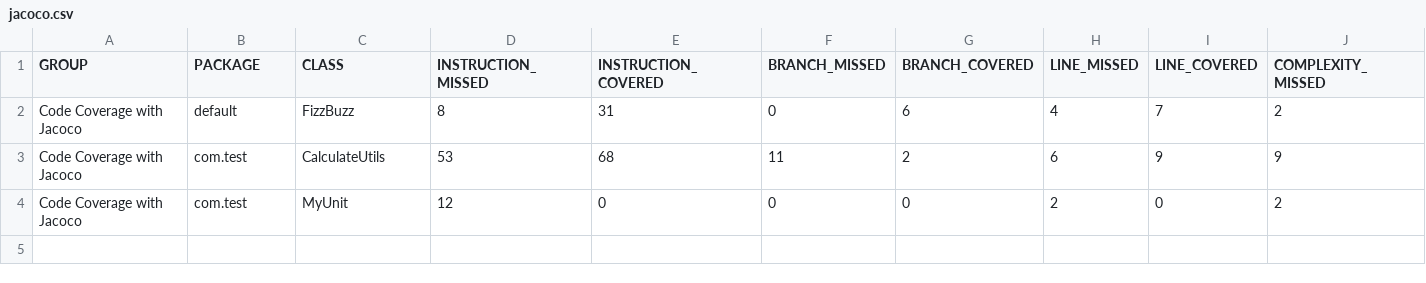
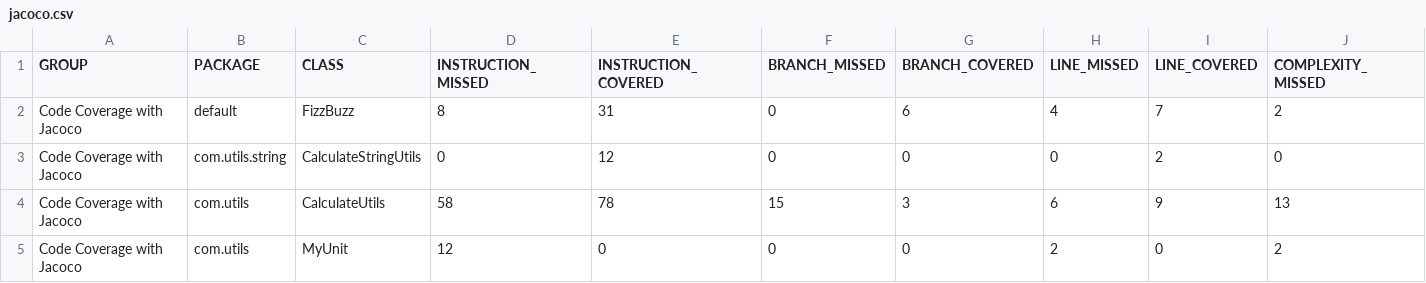
Before and after one commit to abanfi/test-jacoco, a CSV file: target/site/jacoco/jacoco.csv, drawn as a sheet; only a part is shown; addresses are those after the commit; rows hold the shown columns only; the diff names each change by its address in the sheet, - before the commit and + after, or states it on an @@ line.

Commit message:
update test sets and classes

```diff
--- a/target/site/jacoco/jacoco.csv
+++ b/target/site/jacoco/jacoco.csv
+row 3: Code Coverage with Jacoco | com.utils.string | CalculateStringUtils | 0 | 12 | 0 | 0 | 0 | 2 | 0
-B4:B5 (PACKAGE): com.test
+B4:B5 (PACKAGE): com.utils
-D4 (INSTRUCTION_MISSED): 53
+D4 (INSTRUCTION_MISSED): 58
-E4 (INSTRUCTION_COVERED): 68
+E4 (INSTRUCTION_COVERED): 78
-F4 (BRANCH_MISSED): 11
+F4 (BRANCH_MISSED): 15
-G4 (BRANCH_COVERED): 2
+G4 (BRANCH_COVERED): 3
-J4 (COMPLEXITY_MISSED): 9
+J4 (COMPLEXITY_MISSED): 13
```
Also changed, not shown: 46 other files.
